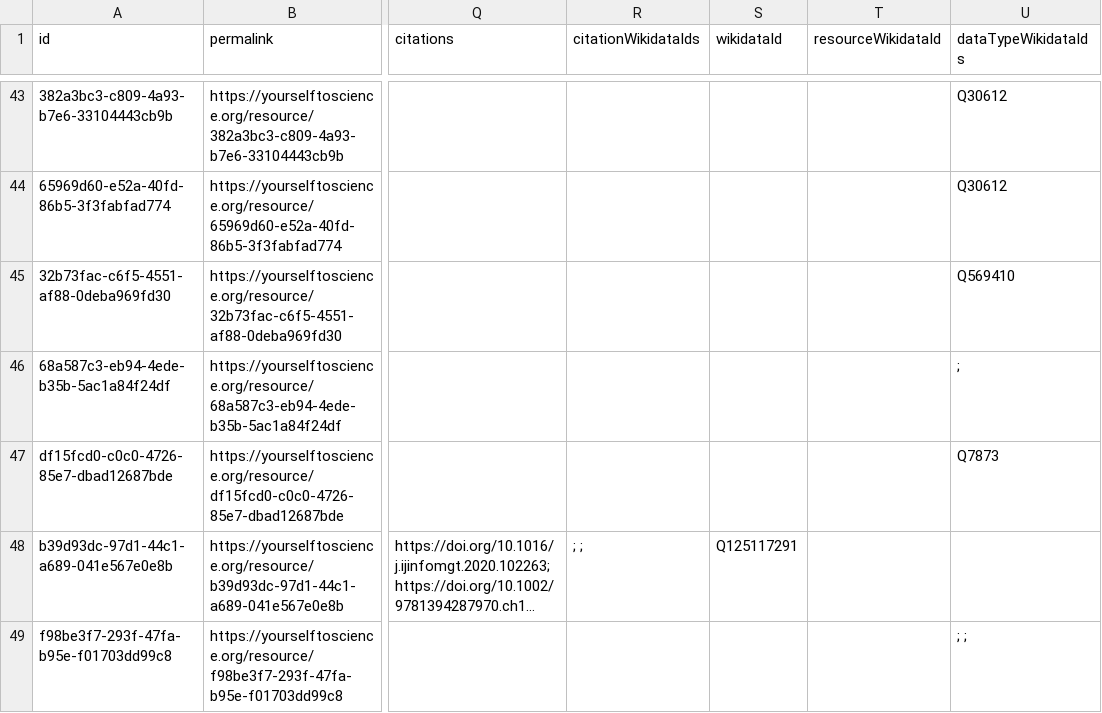
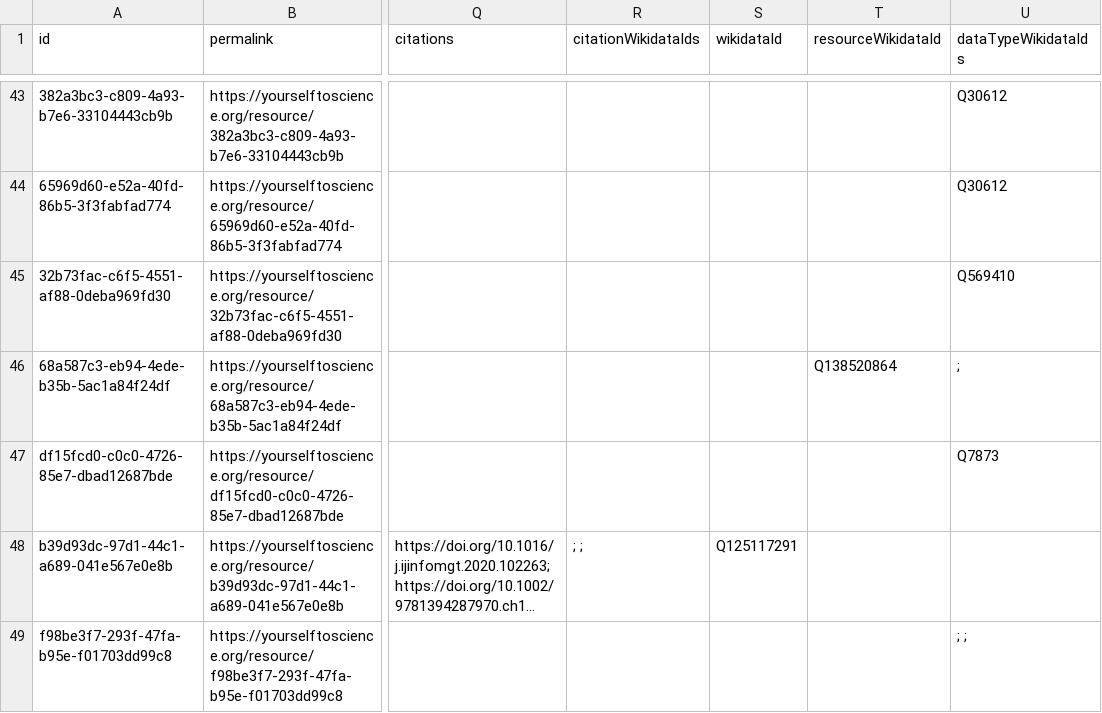
Before and after one commit to yourselftoscience/yourselftoscience.org, a CSV file: public/resources.csv, drawn as a sheet; only a part is shown, gaps mark what is left out; long unchanged cells end in …; the diff names each change by its address in the sheet, - before the commit and + after, or states it on an @@ line.

Commit message:
feat: add Wikidata ID for PURA Biobank resource across all data formats.

```diff
--- a/public/resources.csv
+++ b/public/resources.csv
-T46 (resourceWikidataId): (empty)
+T46 (resourceWikidataId): Q138520864
```
Also changed, not shown: 6 other files.
